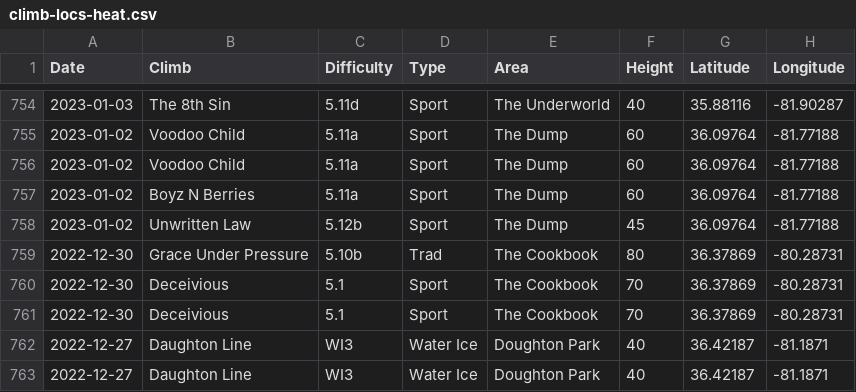
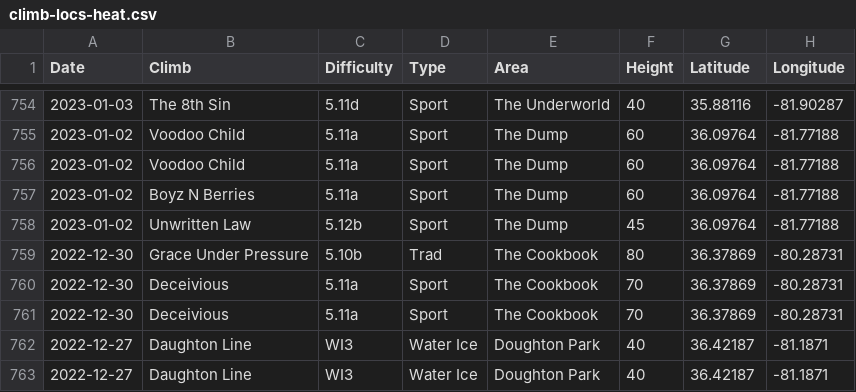
Before and after one commit to achiquit/ticks-db, a CSV file: data/climb-locs-heat.csv, drawn as a sheet; only a part is shown, gaps mark what is left out.

```diff
--- a/data/climb-locs-heat.csv
+++ b/data/climb-locs-heat.csv
@@ -759,4 +759,4 @@ Date,Climb,Difficulty,Type,Area,Height,Latitude,Longitude
 2022-12-30,"Grace Under Pressure",5.10b,Trad,"The Cookbook",80,36.37869," -80.28731"
-2022-12-30,Deceivious,5.1,Sport,"The Cookbook",70,36.37869," -80.28731"
-2022-12-30,Deceivious,5.1,Sport,"The Cookbook",70,36.37869," -80.28731"
+2022-12-30,Deceivious,5.11a,Sport,"The Cookbook",70,36.37869," -80.28731"
+2022-12-30,Deceivious,5.11a,Sport,"The Cookbook",70,36.37869," -80.28731"
 2022-12-27,"Daughton Line",WI3,"Water Ice","Doughton Park",40,36.42187," -81.1871"
```
Also changed, not shown: data/climb-locs.csv, data/ticks-by-grade.csv, 1 other file.
